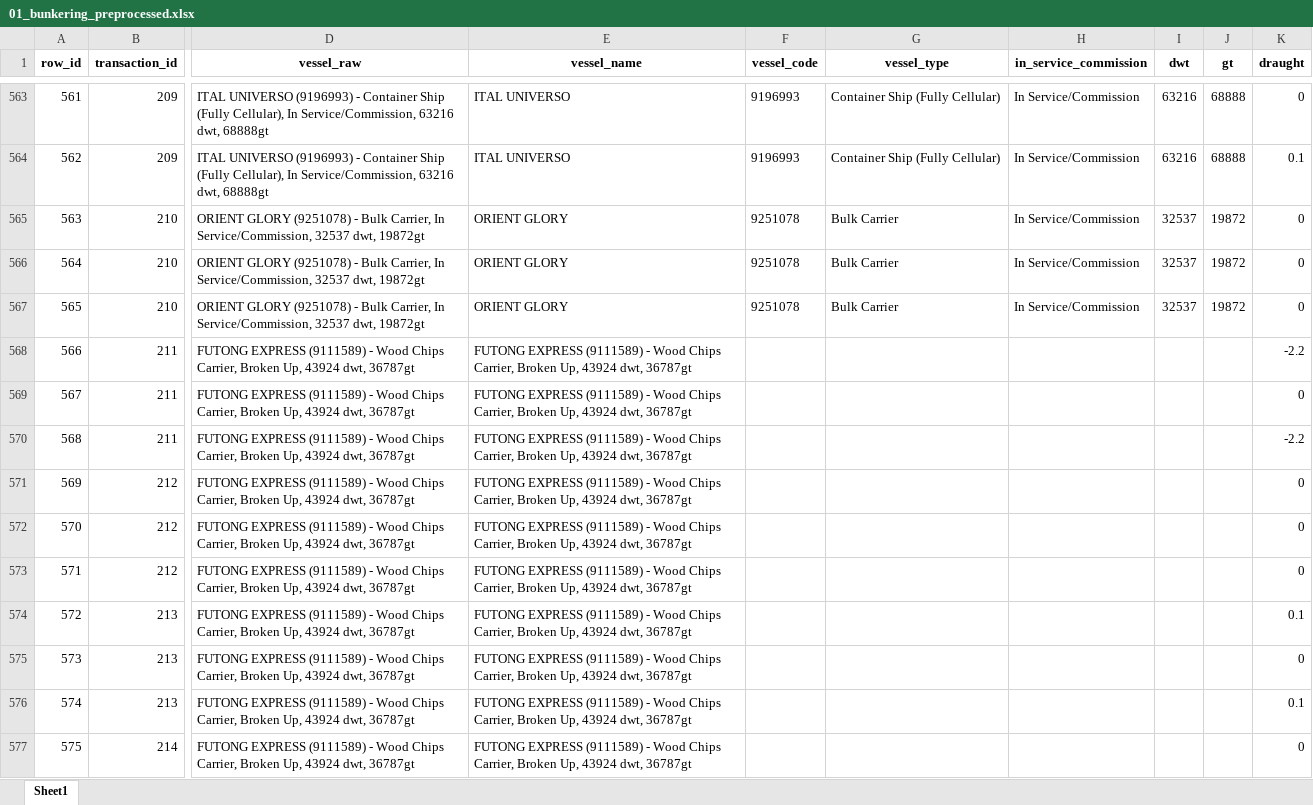
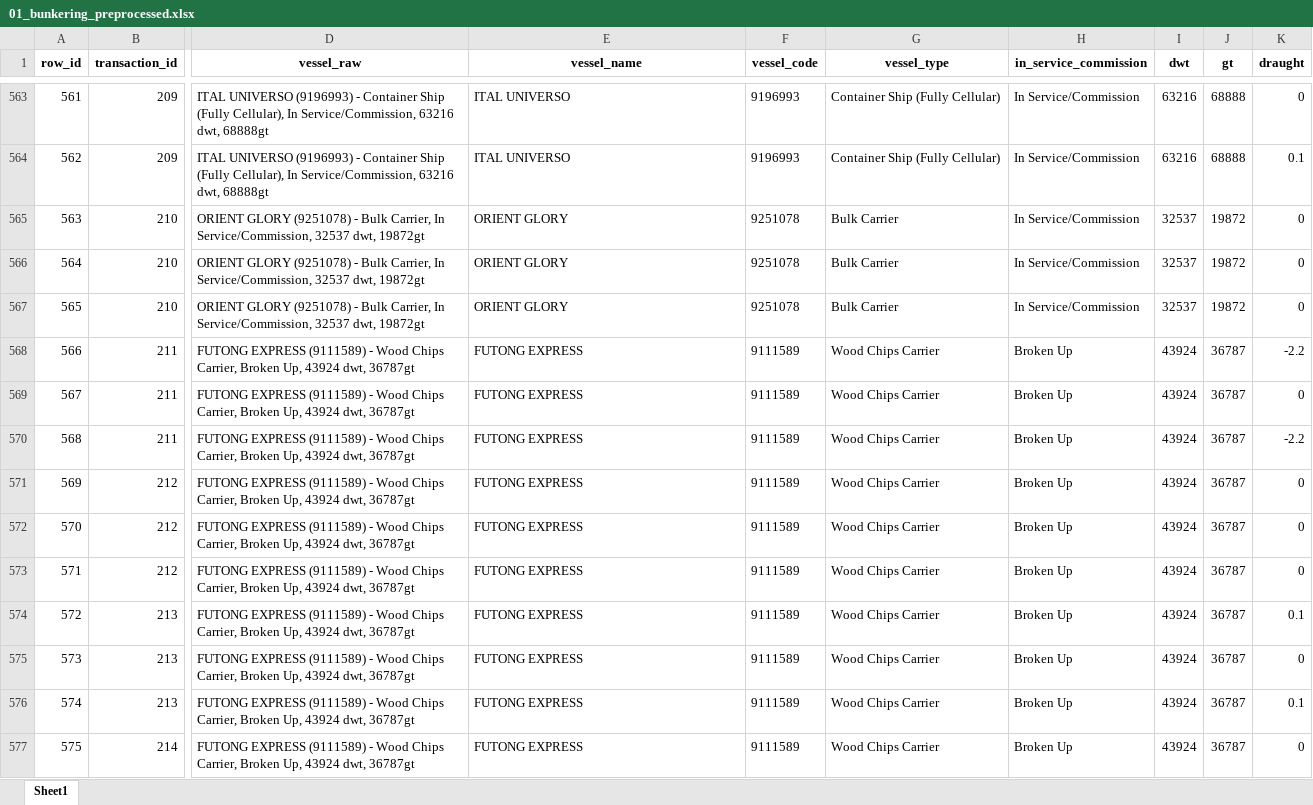
Before and after one commit to LeaderoneL/260509_dataanalysis, an Excel workbook: data_intermediate/01_bunkering_preprocessed.xlsx, sheet Sheet1, drawn as a sheet; only a part is shown, gaps mark what is left out; values as stored, in another font and other column widths than the file's, no borders; the diff covers the shown part only; the diff names each change by its address in the sheet, - before the commit and + after, or states it on an @@ line.

```diff
--- a/data_intermediate/01_bunkering_preprocessed.xlsx (sheet Sheet1)
+++ b/data_intermediate/01_bunkering_preprocessed.xlsx (sheet Sheet1)
-E568:E577 (vessel_name): FUTONG EXPRESS (9111589) - Wood Chips Carrier, Broken Up, 43924 dwt, 36787gt
+E568:E577 (vessel_name): FUTONG EXPRESS
-F568:F577 (vessel_code): (empty)
+F568:F577 (vessel_code): 9111589
-G568:G577 (vessel_type): (empty)
+G568:G577 (vessel_type): Wood Chips Carrier
-H568:H577 (in_service_commission): (empty)
+H568:H577 (in_service_commission): Broken Up
-I568:I577 (dwt): (empty)
+I568:I577 (dwt): 43924
-J568:J577 (gt): (empty)
+J568:J577 (gt): 36787
```
Also changed, not shown: 385 edited cells elsewhere in this sheet, data_intermediate/02_transaction_level_base.xlsx, logs/duplicate_records.xlsx, 24 other files.
